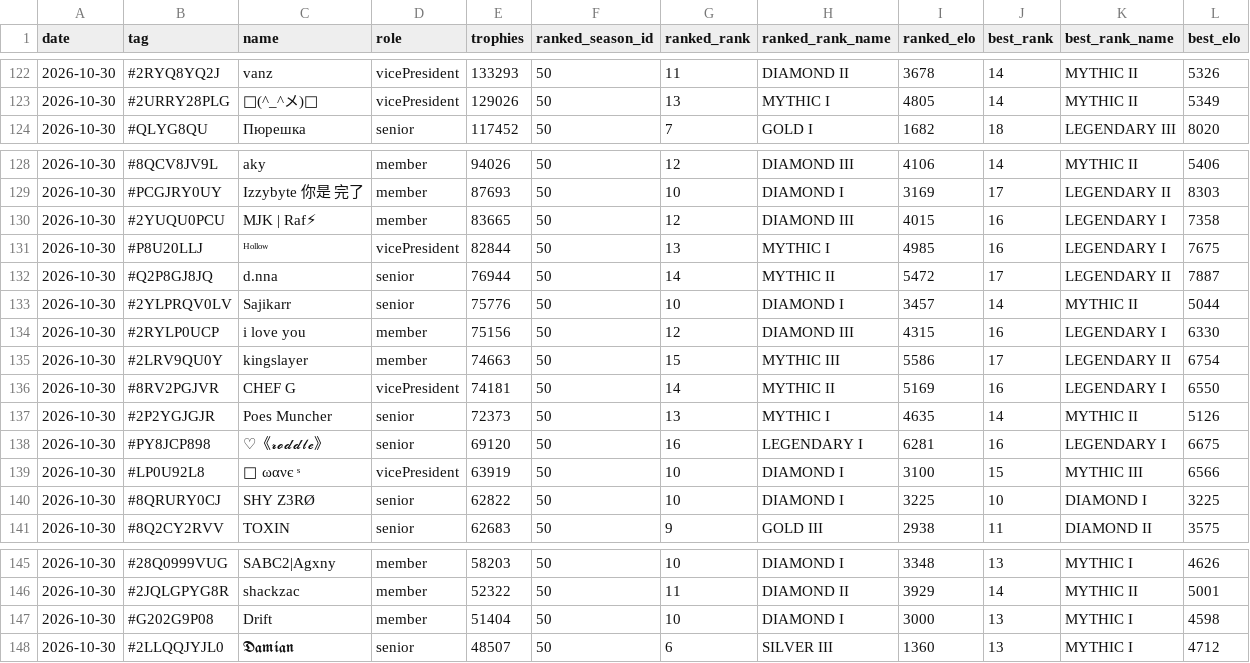
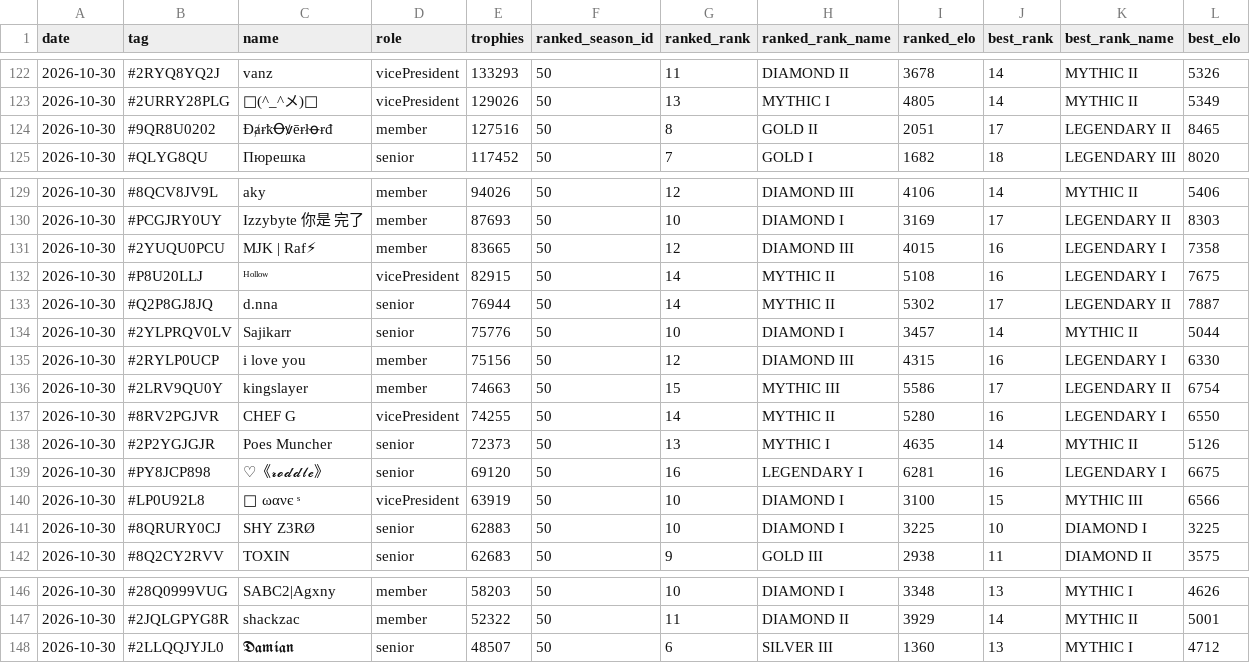
Before and after one commit to LTY-Gaming/Leaderboard, a CSV file: club_members.csv, drawn as a sheet; only a part is shown, gaps mark what is left out; removed rows and columns are numbered as before the commit, all else as after; the diff names each change by its address in the sheet, - before the commit and + after, or states it on an @@ line.

```diff
--- a/club_members.csv
+++ b/club_members.csv
+row 124: 2026-10-30 | #9QR8U0202 | ĐⱥɍҟꝊꝟēɍłꝋɍđ | member | 127516 | 50 | 8 | GOLD II | 2051 | 17 | LEGENDARY II | 8465
-E132 (trophies): 82844
+E132 (trophies): 82915
-G132 (ranked_rank): 13
+G132 (ranked_rank): 14
-H132 (ranked_rank_name): MYTHIC I
+H132 (ranked_rank_name): MYTHIC II
-I132 (ranked_elo): 4985
+I132 (ranked_elo): 5108
-I133 (ranked_elo): 5472
+I133 (ranked_elo): 5302
-E137 (trophies): 74181
+E137 (trophies): 74255
-I137 (ranked_elo): 5169
+I137 (ranked_elo): 5280
-E141 (trophies): 62822
+E141 (trophies): 62883
-row 147: 2026-10-30 | #G202G9P08 | Drift | member | 51404 | 50 | 10 | DIAMOND I | 3000 | 13 | MYTHIC I | 4598
```
Also changed, not shown: club_daily.csv, za_clubs.csv.
